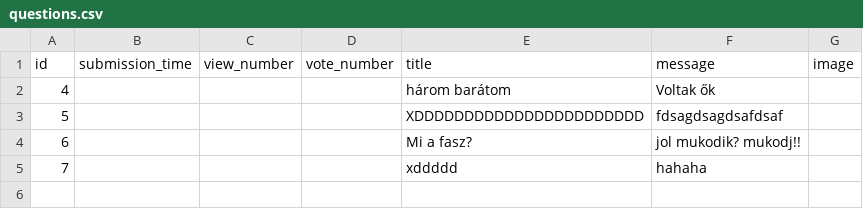
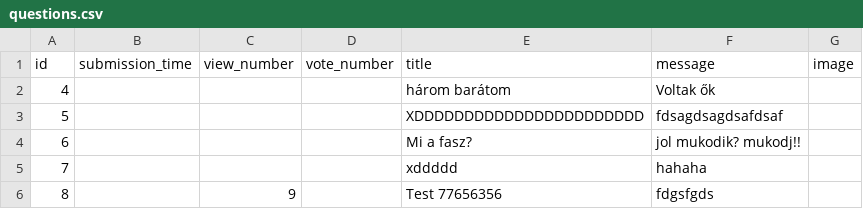
Before and after one commit to benedekhalaj/ask-mate-3-python-benedekhalaj, a CSV file: data/questions.csv, drawn as a sheet.

Commit message:
Add question view count

```diff
--- a/data/questions.csv
+++ b/data/questions.csv
@@ -5 +5,2 @@ id,submission_time,view_number,vote_number,title,message,image
 7,,,,xddddd,hahaha,
+8,,9,,Test 77656356,fdgsfgds,
```
Also changed, not shown: 1 other file.
